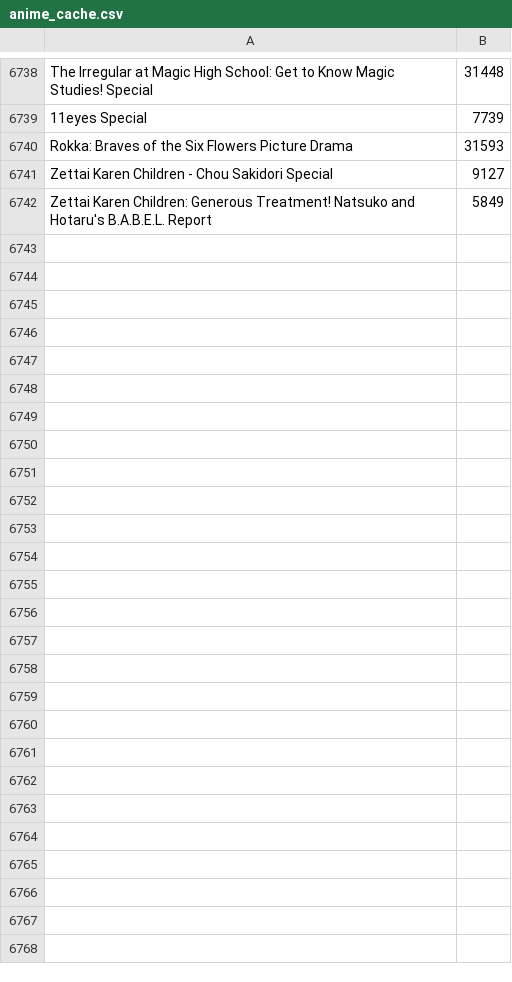
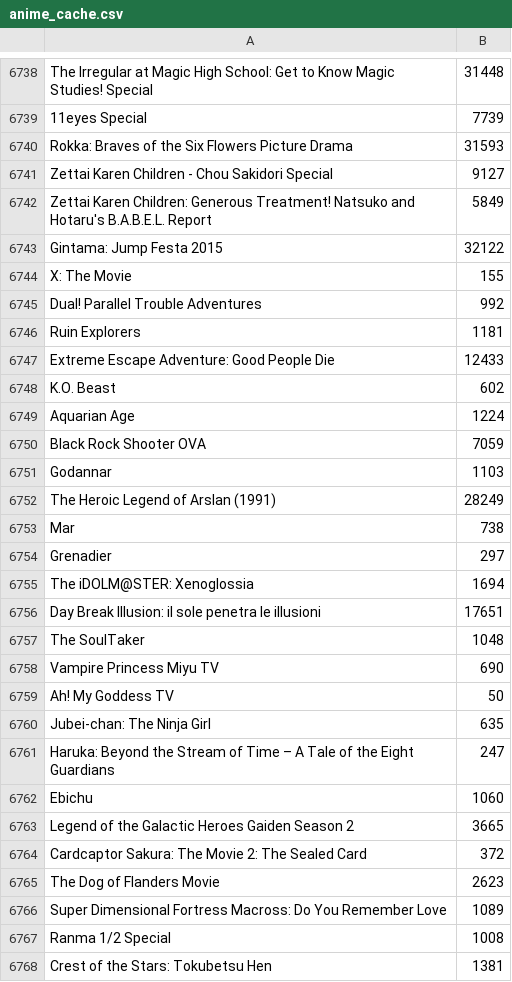
Before and after one commit to wolfborg/anitransfer, a CSV file: mappings/anime_cache.csv, drawn as a sheet; only a part is shown, gaps mark what is left out; the diff names each change by its address in the sheet, - before the commit and + after, or states it on an @@ line.

```diff
--- a/mappings/anime_cache.csv
+++ b/mappings/anime_cache.csv
+row 6743: Gintama: Jump Festa 2015 | 32122
+row 6744: X: The Movie | 155
+row 6745: Dual! Parallel Trouble Adventures | 992
+row 6746: Ruin Explorers | 1181
+row 6747: Extreme Escape Adventure: Good People Die | 12433
+row 6748: K.O. Beast | 602
+row 6749: Aquarian Age | 1224
+row 6750: Black Rock Shooter OVA | 7059
+row 6751: Godannar | 1103
+row 6752: The Heroic Legend of Arslan (1991) | 28249
+row 6753: Mar | 738
+row 6754: Grenadier | 297
+row 6755: The iDOLM@STER: Xenoglossia | 1694
+row 6756: Day Break Illusion: il sole penetra le illusioni | 17651
+row 6757: The SoulTaker | 1048
+row 6758: Vampire Princess Miyu TV | 690
+row 6759: Ah! My Goddess TV | 50
+row 6760: Jubei-chan: The Ninja Girl | 635
+row 6761: Haruka: Beyond the Stream of Time – A Tale of the Eight Guardians | 247
+row 6762: Ebichu | 1060
+row 6763: Legend of the Galactic Heroes Gaiden Season 2 | 3665
+row 6764: Cardcaptor Sakura: The Movie 2: The Sealed Card | 372
+row 6765: The Dog of Flanders Movie | 2623
+row 6766: Super Dimensional Fortress Macross: Do You Remember Love | 1089
+row 6767: Ranma 1/2 Special | 1008
+row 6768: Crest of the Stars: Tokubetsu Hen | 1381
```
Also changed, not shown: mappings/anime_bad.csv, mappings/anime_unmapped.csv, 3 other files.
